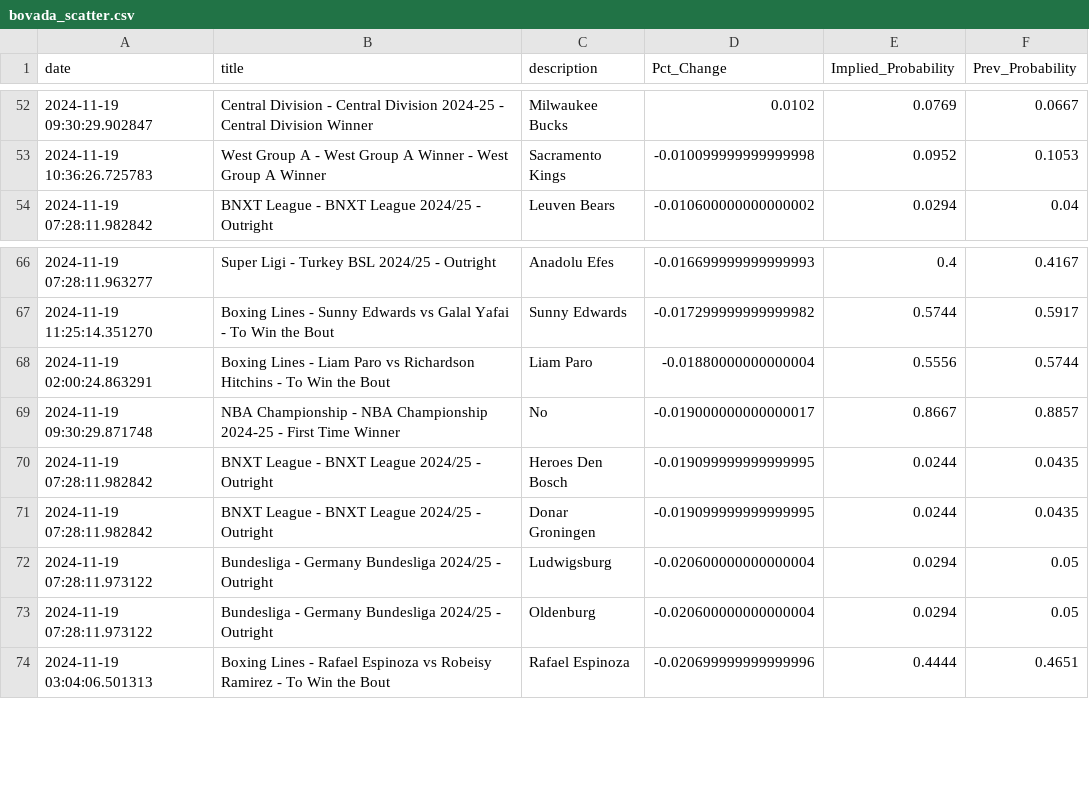
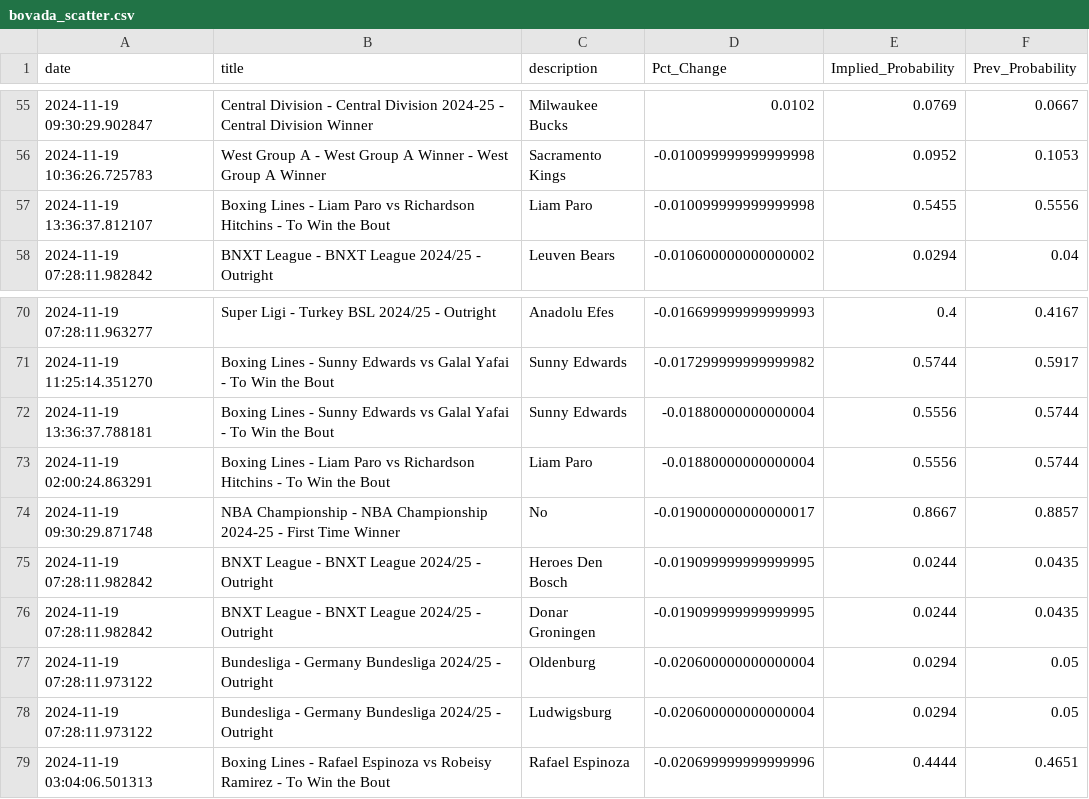
Before and after one commit to aaroncolesmith/data_load, a CSV file: data/bovada_scatter.csv, drawn as a sheet; only a part is shown, gaps mark what is left out; the diff covers the shown part only.

Commit message:
Update data

```diff
--- a/data/bovada_scatter.csv
+++ b/data/bovada_scatter.csv
@@ -53,2 +56,3 @@ date,title,description,Pct_Change,Implied_Probability,Prev_Probability
 2024-11-19 10:36:26.725783,West Group A - West Group A Winner - West Group A Winner,Sacramento Kings,-0.010099999999999998,0.0952,0.1053
+2024-11-19 13:36:37.812107,Boxing Lines - Liam Paro vs Richardson Hitchins - To Win the Bout,Liam Paro,-0.010099999999999998,0.5455,0.5556
 2024-11-19 07:28:11.982842,BNXT League - BNXT League 2024/25 - Outright,Leuven Bears,-0.010600000000000002,0.0294,0.04
@@ -67,2 +71,3 @@ date,title,description,Pct_Change,Implied_Probability,Prev_Probability
 2024-11-19 11:25:14.351270,Boxing Lines - Sunny Edwards vs Galal Yafai - To Win the Bout,Sunny Edwards,-0.017299999999999982,0.5744,0.5917
+2024-11-19 13:36:37.788181,Boxing Lines - Sunny Edwards vs Galal Yafai - To Win the Bout,Sunny Edwards,-0.01880000000000004,0.5556,0.5744
 2024-11-19 02:00:24.863291,Boxing Lines - Liam Paro vs Richardson Hitchins - To Win the Bout,Liam Paro,-0.01880000000000004,0.5556,0.5744
@@ -71,4 +76,4 @@ date,title,description,Pct_Change,Implied_Probability,Prev_Probability
 2024-11-19 07:28:11.982842,BNXT League - BNXT League 2024/25 - Outright,Donar Groningen,-0.019099999999999995,0.0244,0.0435
+2024-11-19 07:28:11.973122,Bundesliga - Germany Bundesliga 2024/25 - Outright,Oldenburg,-0.020600000000000004,0.0294,0.05
 2024-11-19 07:28:11.973122,Bundesliga - Germany Bundesliga 2024/25 - Outright,Ludwigsburg,-0.020600000000000004,0.0294,0.05
-2024-11-19 07:28:11.973122,Bundesliga - Germany Bundesliga 2024/25 - Outright,Oldenburg,-0.020600000000000004,0.0294,0.05
 2024-11-19 03:04:06.501313,Boxing Lines - Rafael Espinoza vs Robeisy Ramirez - To Win the Bout,Rafael Espinoza,-0.020699999999999996,0.4444,0.4651
```
Also changed, not shown: 3 added rows and 4 moved rows elsewhere in this file, 1 other file.
